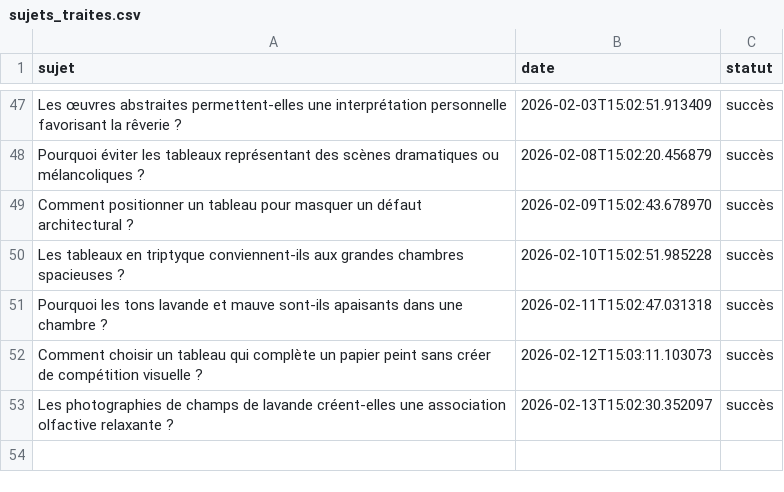
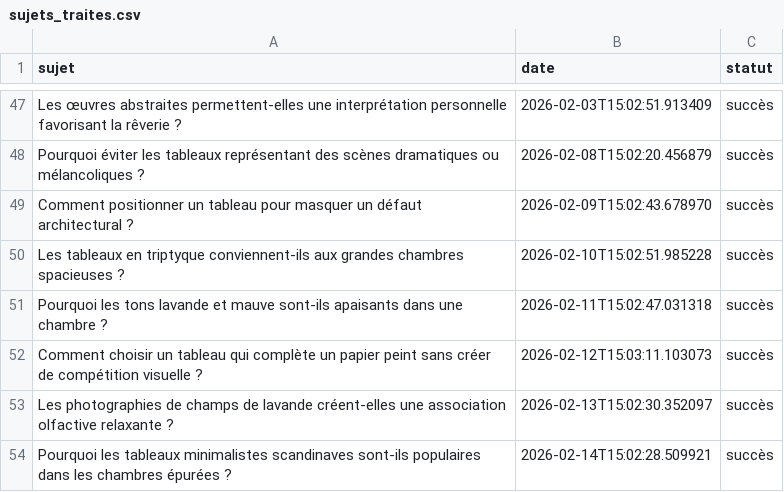
Before and after one commit to Metalosmose21/Chambre-1-, a CSV file: sujets_traites.csv, drawn as a sheet; only a part is shown, gaps mark what is left out.

```diff
--- a/sujets_traites.csv
+++ b/sujets_traites.csv
@@ -53 +53,2 @@ Comment choisir un tableau qui complète un papier peint sans créer de compéti
 Les photographies de champs de lavande créent-elles une association olfactive relaxante ?,2026-02-13T15:02:30.352097,succès
+Pourquoi les tableaux minimalistes scandinaves sont-ils populaires dans les chambres épurées ?,2026-02-14T15:02:28.509921,succès
```
Also changed, not shown: sujets.csv.
